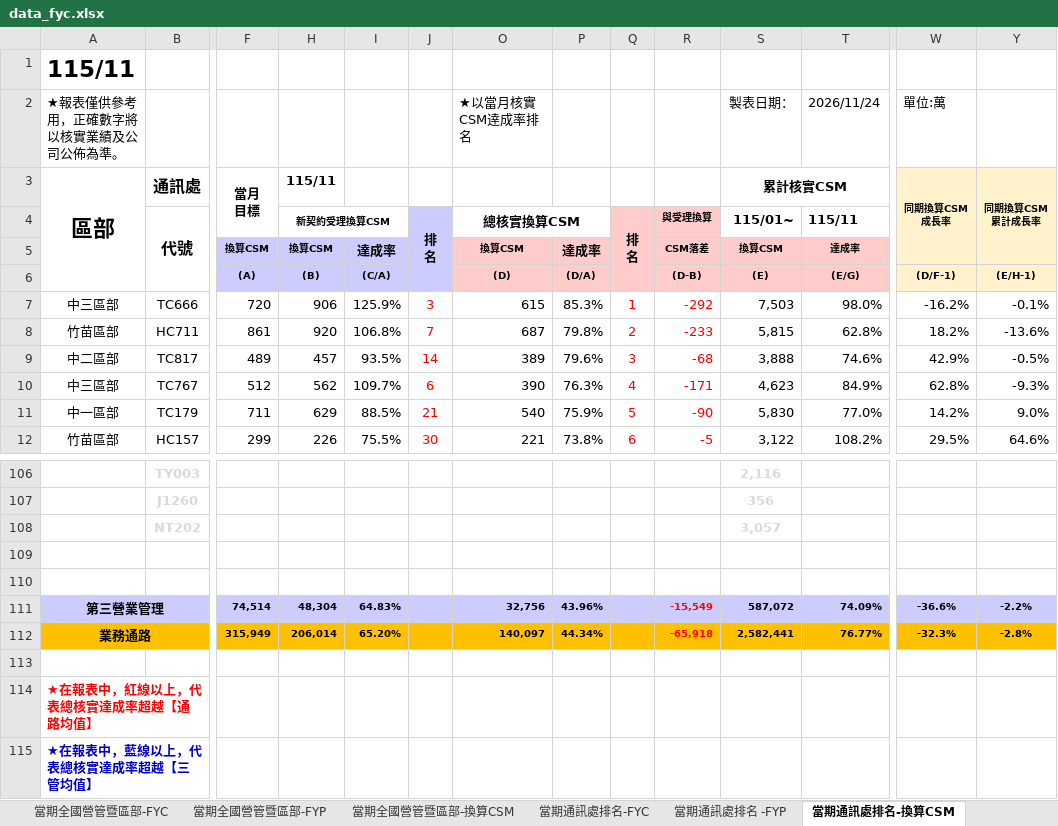
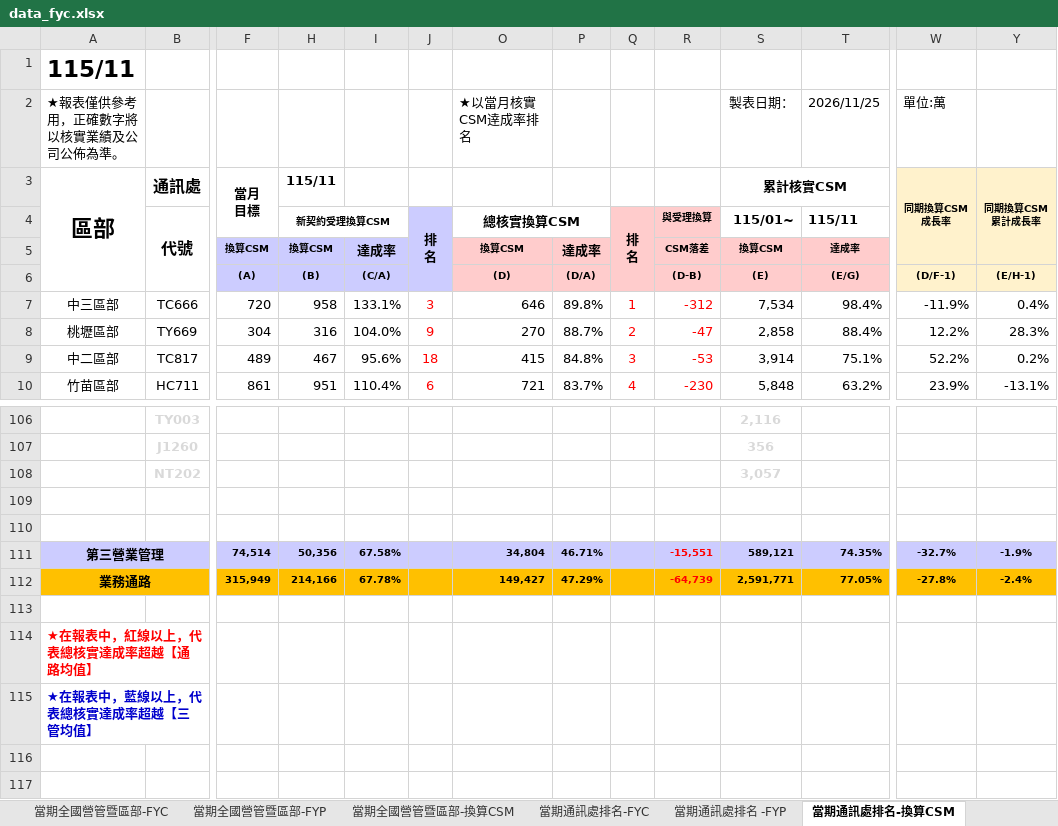
Before and after one commit to nehemiah1205/fubon-dashboard, an Excel workbook: data_fyc.xlsx, sheet 當期通訊處排名-換算CSM, drawn as a sheet; only a part is shown, gaps mark what is left out; values as stored, in another font and other column widths than the file's, no borders; charts and pictures and conditional formats not drawn; removed rows and columns are numbered as before the commit, all else as after; rows hold the shown columns only; the diff covers the shown part only; the diff names each change by its address in the sheet, - before the commit and + after, or states it on an @@ line.

```diff
--- a/data_fyc.xlsx (sheet 當期通訊處排名-換算CSM)
+++ b/data_fyc.xlsx (sheet 當期通訊處排名-換算CSM)
-T2 (115/11): 2026/11/24
+T2 (115/11): 2026/11/25
-H7 (新契約受理換算CSM): 906
+H7 (新契約受理換算CSM): 958
-I7: 125.9%
+I7: 133.1%
-O7 (總核實換算CSM): 615
+O7 (總核實換算CSM): 646
-P7: 85.3%
+P7: 89.8%
-R7 (與受理換算): -292
+R7 (與受理換算): -312
-S7 (115/01~): 7,503
+S7 (115/01~): 7,534
-T7 (115/11): 98.0%
+T7 (115/11): 98.4%
-W7: -16.2%
+W7: -11.9%
-Y7: -0.1%
+Y7: 0.4%
-row 8: 竹苗區部 | HC711 | 861 | 920 | 106.8% | 7 | 687 | 79.8% | 2 | -233 | 5,815 | 62.8% | 18.2% | -13.6%
+row 8: 桃壢區部 | TY669 | 304 | 316 | 104.0% | 9 | 270 | 88.7% | 2 | -47 | 2,858 | 88.4% | 12.2% | 28.3%
-H9 (新契約受理換算CSM): 457
+H9 (新契約受理換算CSM): 467
-I9: 93.5%
+I9: 95.6%
-J9 (排 名): 14
+J9 (排 名): 18
-O9 (總核實換算CSM): 389
+O9 (總核實換算CSM): 415
-P9: 79.6%
+P9: 84.8%
-R9 (與受理換算): -68
+R9 (與受理換算): -53
-S9 (115/01~): 3,888
+S9 (115/01~): 3,914
-T9 (115/11): 74.6%
+T9 (115/11): 75.1%
-W9: 42.9%
+W9: 52.2%
-Y9: -0.5%
+Y9: 0.2%
-row 10: 中三區部 | TC767 | 512 | 562 | 109.7% | 6 | 390 | 76.3% | 4 | -171 | 4,623 | 84.9% | 62.8% | -9.3%
-row 11: 中一區部 | TC179 | 711 | 629 | 88.5% | 21 | 540 | 75.9% | 5 | -90 | 5,830 | 77.0% | 14.2% | 9.0%
-row 12: 竹苗區部 | HC157 | 299 | 226 | 75.5% | 30 | 221 | 73.8% | 6 | -5 | 3,122 | 108.2% | 29.5% | 64.6%
+row 10: 竹苗區部 | HC711 | 861 | 951 | 110.4% | 6 | 721 | 83.7% | 4 | -230 | 5,848 | 63.2% | 23.9% | -13.1%
-row 111: 第三營業管理 |  | 74,514 | 48,304 | 64.83% |  | 32,756 | 43.96% |  | -15,549 | 587,072 | 74.09% | -36.6% | -2.2%
-row 112: 業務通路 |  | 315,949 | 206,014 | 65.20% |  | 140,097 | 44.34% |  | -65,918 | 2,582,441 | 76.77% | -32.3% | -2.8%
+row 111: 第三營業管理 |  | 74,514 | 50,356 | 67.58% |  | 34,804 | 46.71% |  | -15,551 | 589,121 | 74.35% | -32.7% | -1.9%
+row 112: 業務通路 |  | 315,949 | 214,166 | 67.78% |  | 149,427 | 47.29% |  | -64,739 | 2,591,771 | 77.05% | -27.8% | -2.4%
```
Also changed, not shown: 40 added rows, 38 removed rows, 436 edited cells and cell formats elsewhere in this sheet, sheet 個人排名_FYC, sheet 當期通訊處排名-FYC, sheet 當期通訊處排名 -FYP, sheet 當期全國營管暨區部-FYC, sheet 當期全國營管暨區部-換算CSM, sheet 當期全國營管暨區部-FYP, hidden cells, charts or pictures, data_kpi.xlsm, 3 other files.
